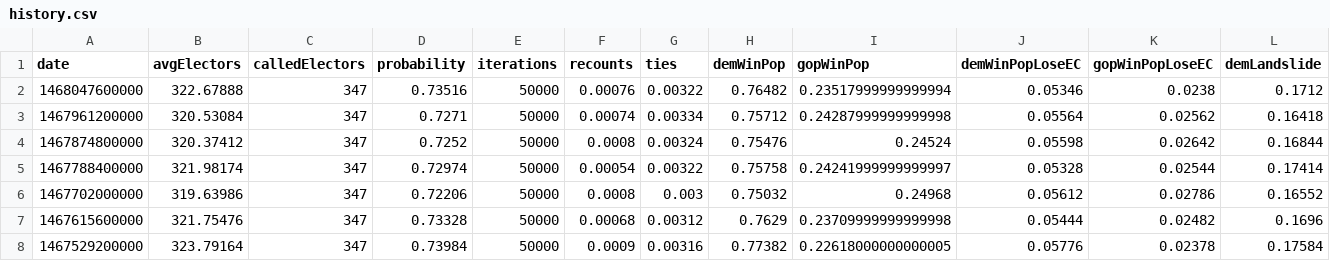
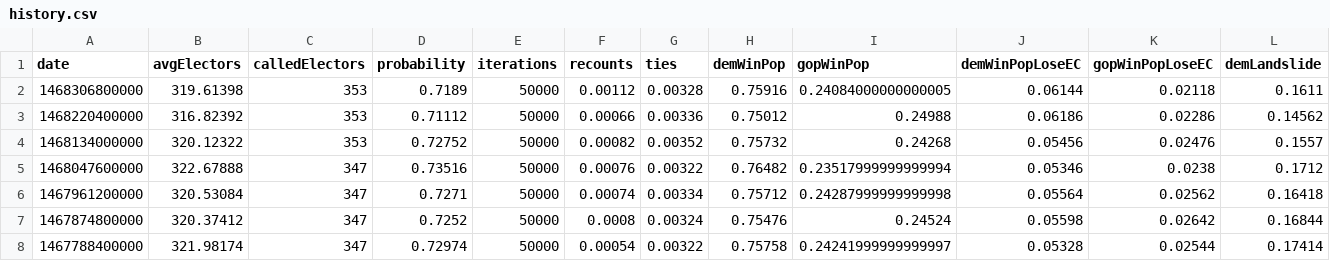
Before and after one commit to CoryMcCartan/election-2016, a CSV file: president/output/history.csv, drawn as a sheet; only a part is shown; the shorter side is filled out with more unchanged rows; rows hold the shown columns only; the diff names each change by its address in the sheet, - before the commit and + after, or states it on an @@ line.

```diff
--- a/president/output/history.csv
+++ b/president/output/history.csv
+row 2: 1468306800000 | 319.61398 | 353 | 0.7189 | 50000 | 0.00112 | 0.00328 | 0.75916 | 0.24084000000000005 | 0.06144 | 0.02118 | 0.1611
+row 3: 1468220400000 | 316.82392 | 353 | 0.71112 | 50000 | 0.00066 | 0.00336 | 0.75012 | 0.24988 | 0.06186 | 0.02286 | 0.14562
+row 4: 1468134000000 | 320.12322 | 353 | 0.72752 | 50000 | 0.00082 | 0.00352 | 0.75732 | 0.24268 | 0.05456 | 0.02476 | 0.1557
```
Also changed, not shown: client/data/electors.csv, client/data/history.csv, 4 other files.
